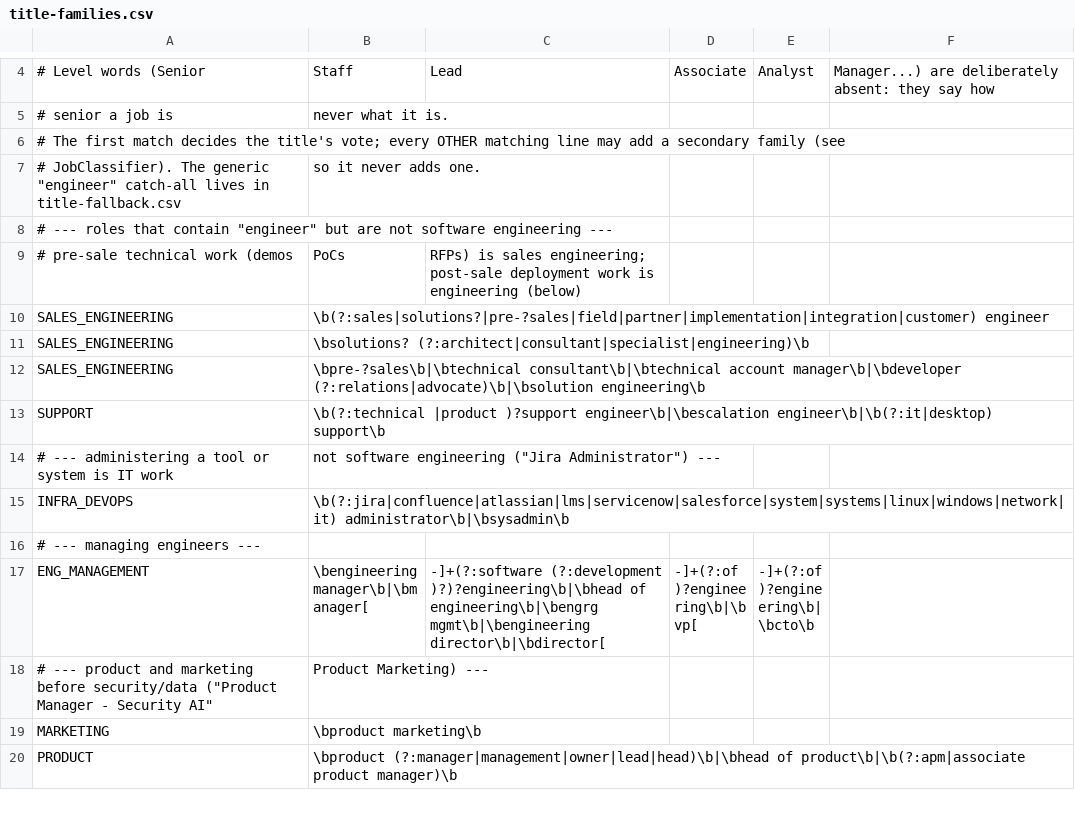
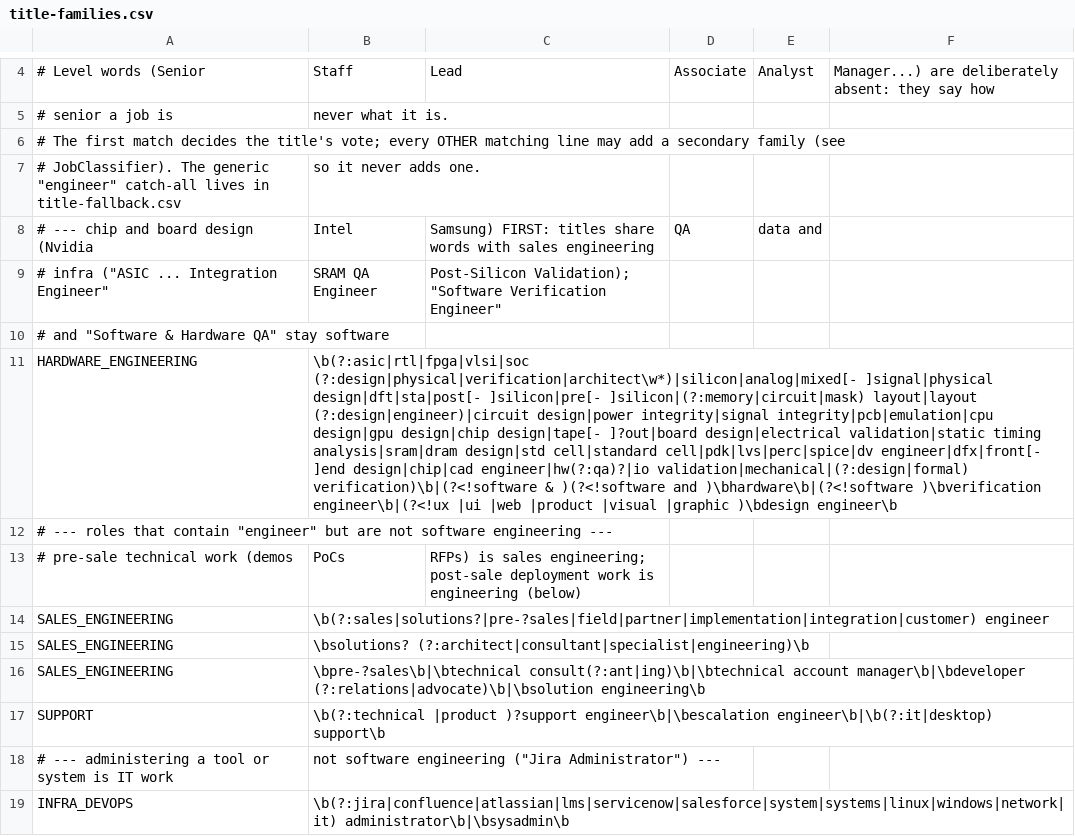
Before and after one commit to Saksham023/job-agent, a CSV file: src/main/resources/classify/title-families.csv, drawn as a sheet; only a part is shown, gaps mark what is left out; the shorter side is filled out with more unchanged rows; addresses are those after the commit; the diff names each change by its address in the sheet, - before the commit and + after, or states it on an @@ line.

```diff
--- a/src/main/resources/classify/title-families.csv
+++ b/src/main/resources/classify/title-families.csv
+row 8: # --- chip and board design (Nvidia | Intel | Samsung) FIRST: titles share words with sales engineering | QA | data and
+row 9: # infra ("ASIC ... Integration Engineer" | SRAM QA Engineer | Post-Silicon Validation); "Software Verification Engineer"
+row 10: # and "Software & Hardware QA" stay software
+row 11: HARDWARE_ENGINEERING | \b(?:asic|rtl|fpga|vlsi|soc (?:design|physical|verification|architect\w*)|silicon|analog|mixed[- ]signal|physical design|dft|sta|post[- ]silicon|pre[- ]silicon|(?:memory|circuit|mask) layout|layout (?:design|engineer)|circuit design|power integrity|signal integrity|pcb|emulation|cpu design|gpu design|chip design|tape[- ]?out|board design|electrical validation|static timing analysis|sram|dram design|std cell|standard cell|pdk|lvs|perc|spice|dv engineer|dfx|front[- ]end design|chip|cad engineer|hw(?:qa)?|io validation|mechanical|(?:design|formal) verification)\b|(?<!software & )(?<!software and )\bhardware\b|(?<!software )\bverification engineer\b|(?<!ux |ui |web |product |visual |graphic )\bdesign engineer\b
-B16: \bpre-?sales\b|\btechnical consultant\b|\btechnical account manager\b|\bdeveloper…
+B16: \bpre-?sales\b|\btechnical consult(?:ant|ing)\b|\btechnical account manager\b|\bdeveloper…
```
Also changed, not shown: src/main/resources/classify/department-families.csv, 21 other files.
